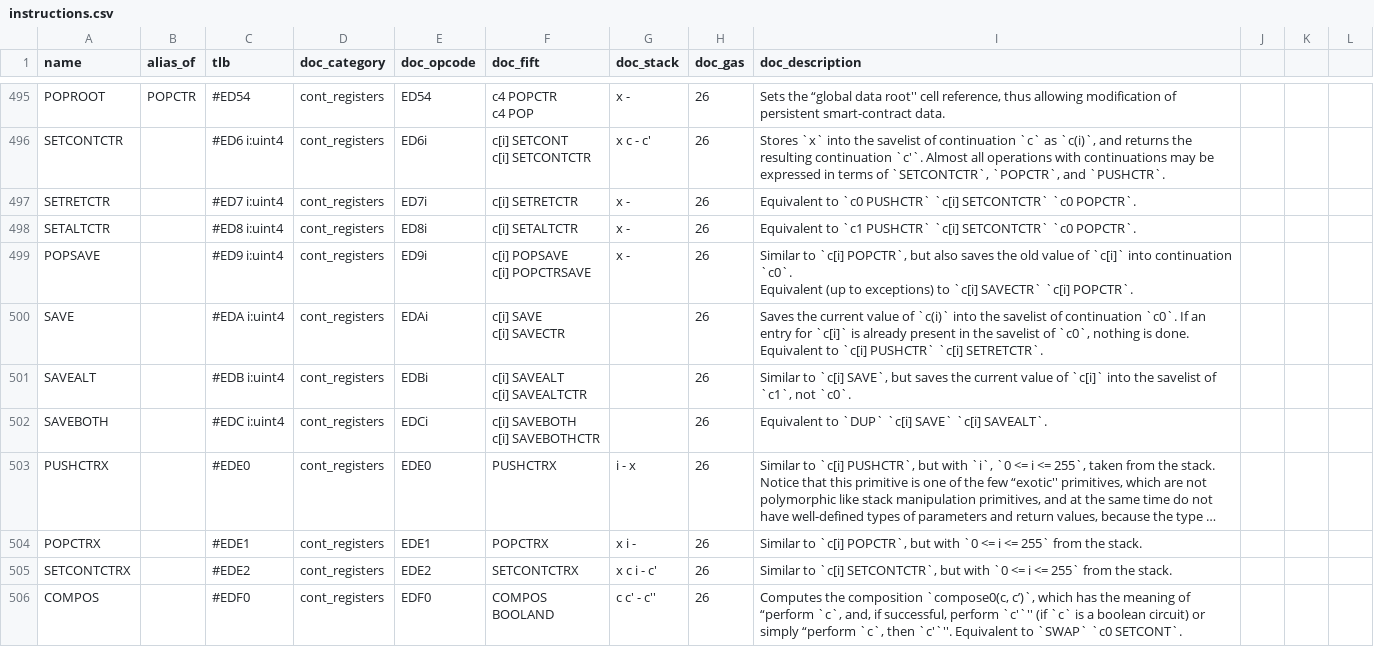
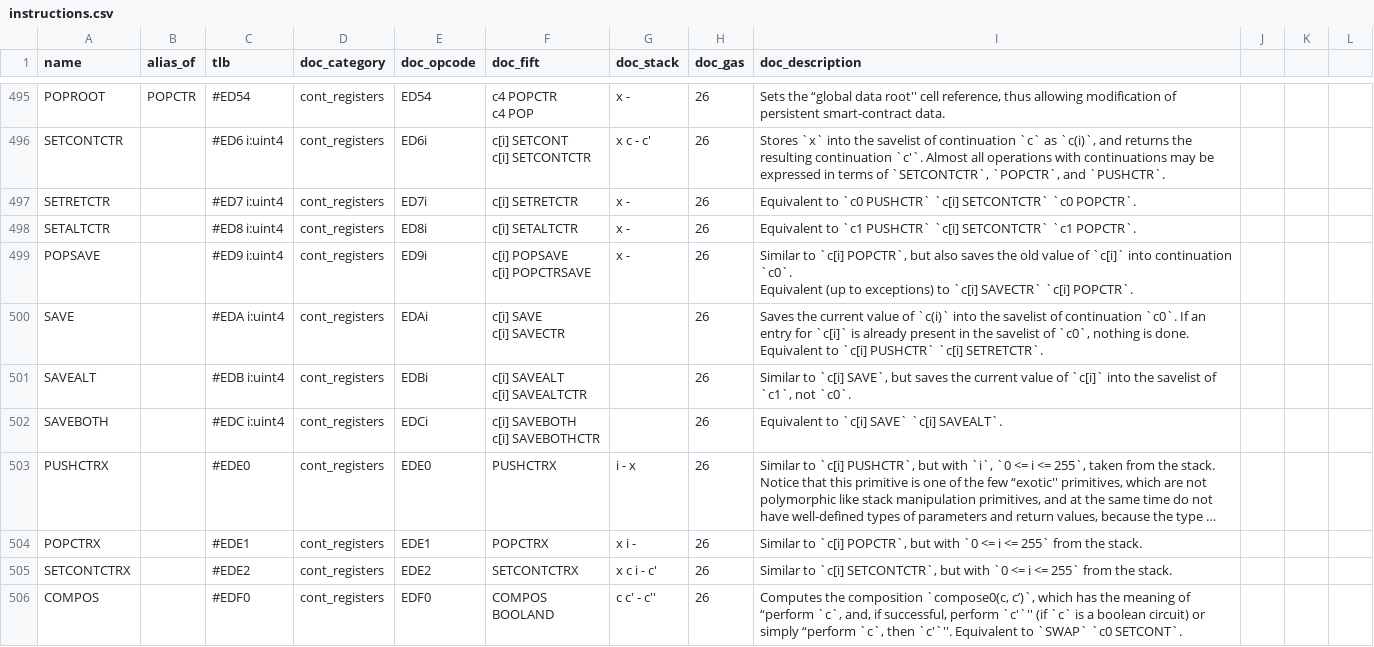
Before and after one commit to ton-community/ton-docs, a CSV file: docs/learn/tvm-instructions/instructions.csv, drawn as a sheet; only a part is shown, gaps mark what is left out; long unchanged cells end in …; the diff names each change by its address in the sheet, - before the commit and + after, or states it on an @@ line.

```diff
--- a/docs/learn/tvm-instructions/instructions.csv
+++ b/docs/learn/tvm-instructions/instructions.csv
-I498 (doc_description): …`c[i] SETCONTCTR` `c0 POPCTR`.
+I498 (doc_description): …`c[i] SETCONTCTR` `c1 POPCTR`.
-I502 (doc_description): Equivalent to `DUP` `c[i] SAVE` `c[i] SAVEALT`.
+I502 (doc_description): Equivalent to `c[i] SAVE` `c[i] SAVEALT`.
```
Also changed, not shown: 16 other files.
